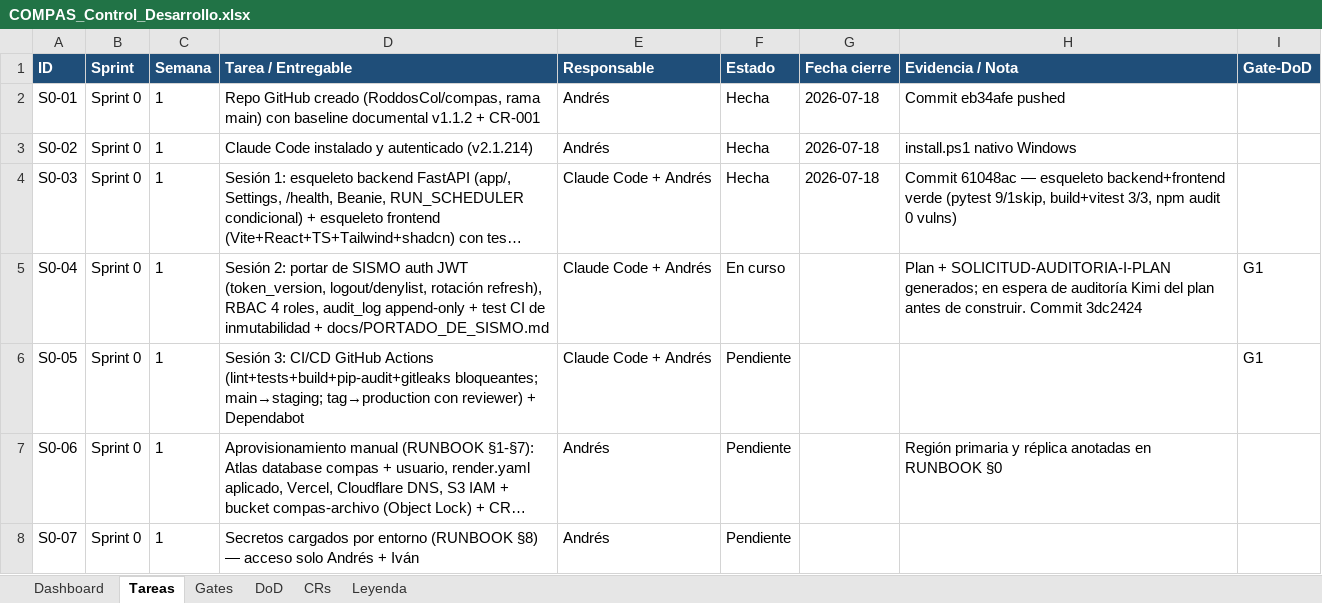
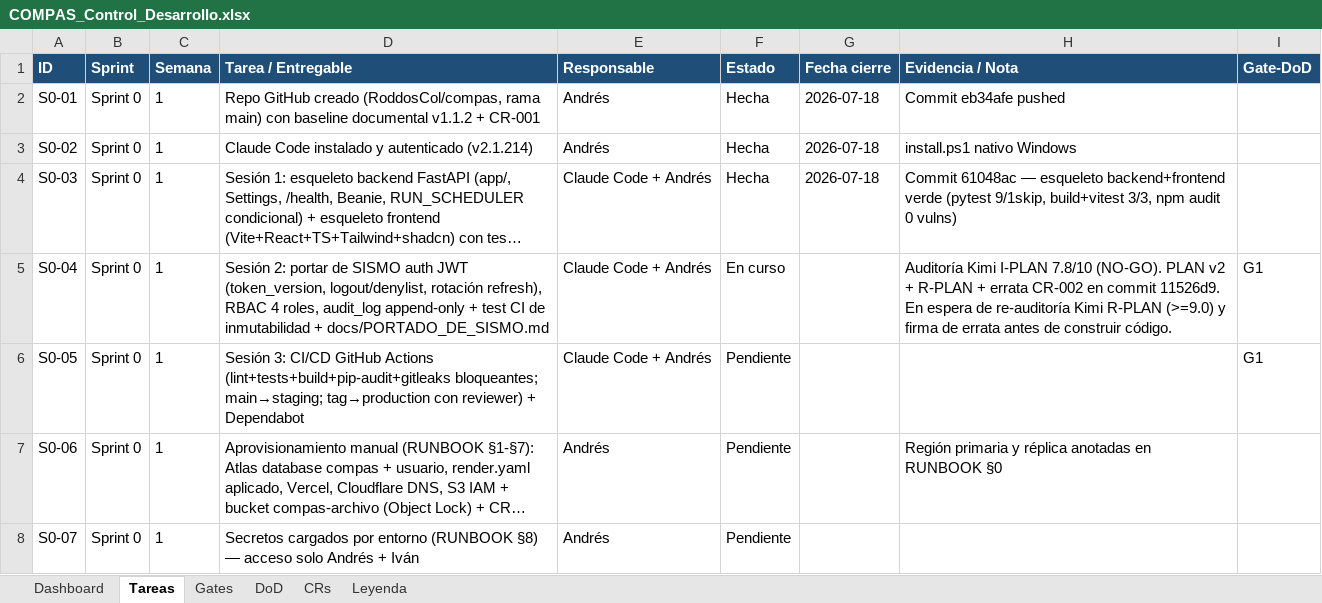
Before and after one commit to RoddosColombia/compas, an Excel workbook: docs/COMPAS_Control_Desarrollo.xlsx, sheet Tareas, drawn as a sheet; only a part is shown; long unchanged cells end in …; values as stored, in another font and other column widths than the file's, no borders; the diff names each change by its address in the sheet, - before the commit and + after, or states it on an @@ line.

```diff
--- a/docs/COMPAS_Control_Desarrollo.xlsx (sheet Tareas)
+++ b/docs/COMPAS_Control_Desarrollo.xlsx (sheet Tareas)
-H5 (Evidencia / Nota): Plan + SOLICITUD-AUDITORIA-I-PLAN generados; en espera de auditoría Kimi del plan antes de construir. Commit 3dc2424
+H5 (Evidencia / Nota): Auditoría Kimi I-PLAN 7.8/10 (NO-GO). PLAN v2 + R-PLAN + errata CR-002 en commit 11526d9. En espera de re-auditoría Kimi R-PLAN (>=9.0) y firma de errata antes de construir código.
```
Also changed, not shown: sheet CRs.
